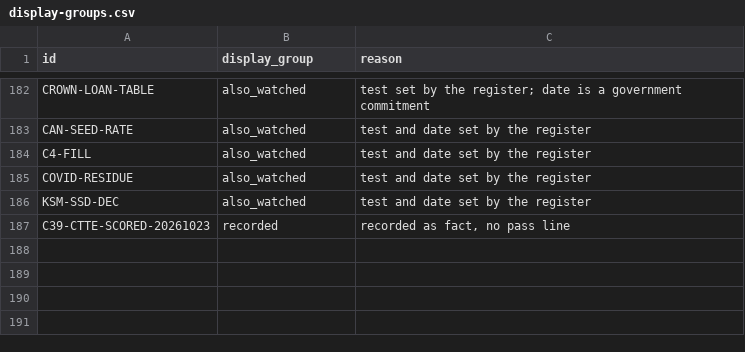
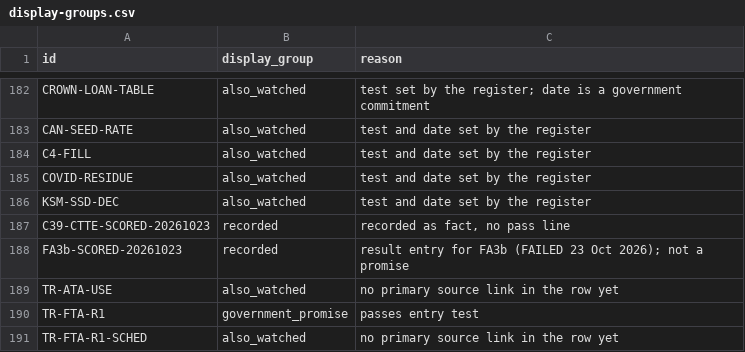
Before and after one commit to Citizenheldrecord/register, a CSV file: data/display-groups.csv, drawn as a sheet; only a part is shown, gaps mark what is left out.

```diff
--- a/data/display-groups.csv
+++ b/data/display-groups.csv
@@ -187 +187,5 @@ KSM-SSD-DEC,also_watched,test and date set by the register
 C39-CTTE-SCORED-20261023,recorded,"recorded as fact, no pass line"
+FA3b-SCORED-20261023,recorded,result entry for FA3b (FAILED 23 Oct 2026); not a promise
+TR-ATA-USE,also_watched,no primary source link in the row yet
+TR-FTA-R1,government_promise,passes entry test
+TR-FTA-R1-SCHED,also_watched,no primary source link in the row yet
```
Also changed, not shown: data/entries.csv.
